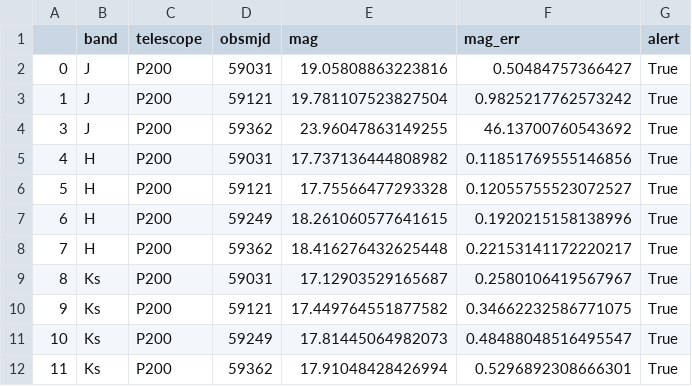
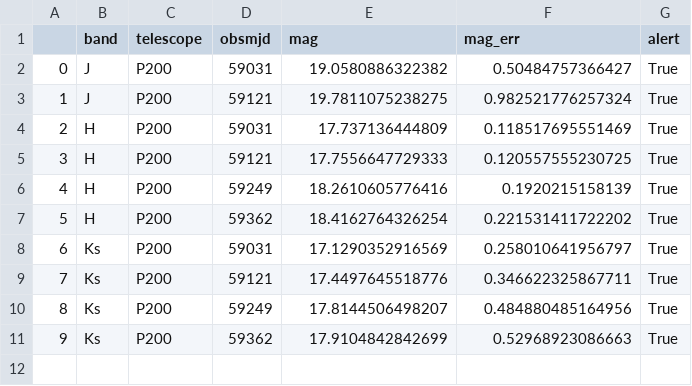
Before and after one commit to simeonreusch/at2019fdr, a CSV file: data/lightcurves/p200_subtracted_synthetic.csv, drawn as a sheet.

```diff
--- a/data/lightcurves/p200_subtracted_synthetic.csv
+++ b/data/lightcurves/p200_subtracted_synthetic.csv
@@ -1,12 +1,11 @@
 ,band,telescope,obsmjd,mag,mag_err,alert
-0,J,P200,59031,19.05808863223816,0.50484757366427,True
-1,J,P200,59121,19.781107523827504,0.9825217762573242,True
-3,J,P200,59362,23.96047863149255,46.13700760543692,True
-4,H,P200,59031,17.737136444808982,0.11851769555146856,True
-5,H,P200,59121,17.75566477293328,0.12055755523072527,True
-6,H,P200,59249,18.261060577641615,0.1920215158138996,True
-7,H,P200,59362,18.416276432625448,0.22153141172220217,True
-8,Ks,P200,59031,17.12903529165687,0.2580106419567967,True
-9,Ks,P200,59121,17.449764551877582,0.34662232586771075,True
-10,Ks,P200,59249,17.81445064982073,0.48488048516495547,True
-11,Ks,P200,59362,17.91048428426994,0.5296892308666301,True
+0,J,P200,59031,19.0580886322382,0.50484757366427,True
+1,J,P200,59121,19.7811075238275,0.982521776257324,True
+2,H,P200,59031,17.737136444809,0.118517695551469,True
+3,H,P200,59121,17.7556647729333,0.120557555230725,True
+4,H,P200,59249,18.2610605776416,0.1920215158139,True
+5,H,P200,59362,18.4162764326254,0.221531411722202,True
+6,Ks,P200,59031,17.1290352916569,0.258010641956797,True
+7,Ks,P200,59121,17.4497645518776,0.346622325867711,True
+8,Ks,P200,59249,17.8144506498207,0.484880485164956,True
+9,Ks,P200,59362,17.9104842842699,0.52968923086663,True
```
Also changed, not shown: data/lightcurves/full_lightcurve.csv, data/lightcurves/swift_xrt_ulims.csv, 21 other files.
